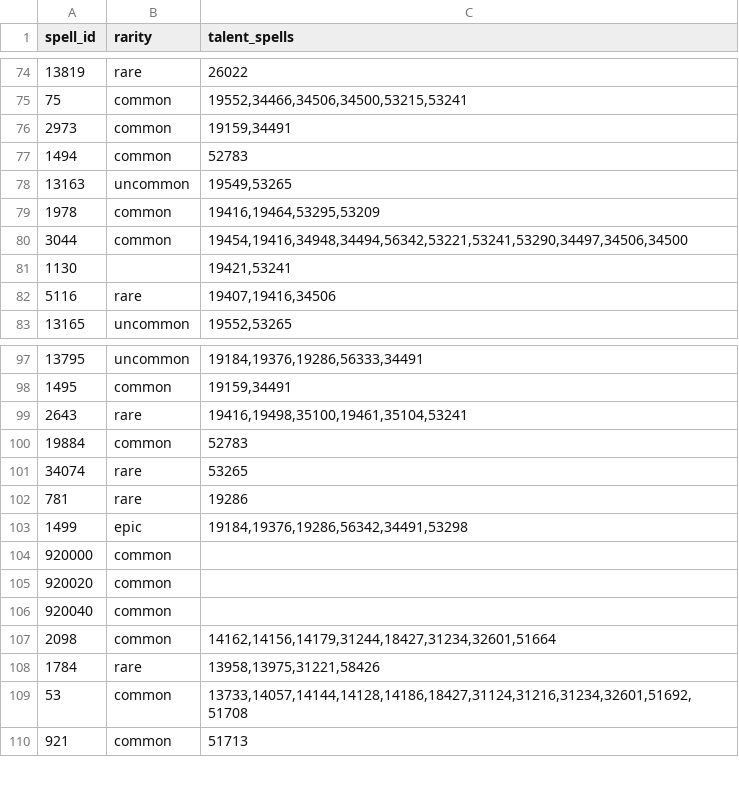
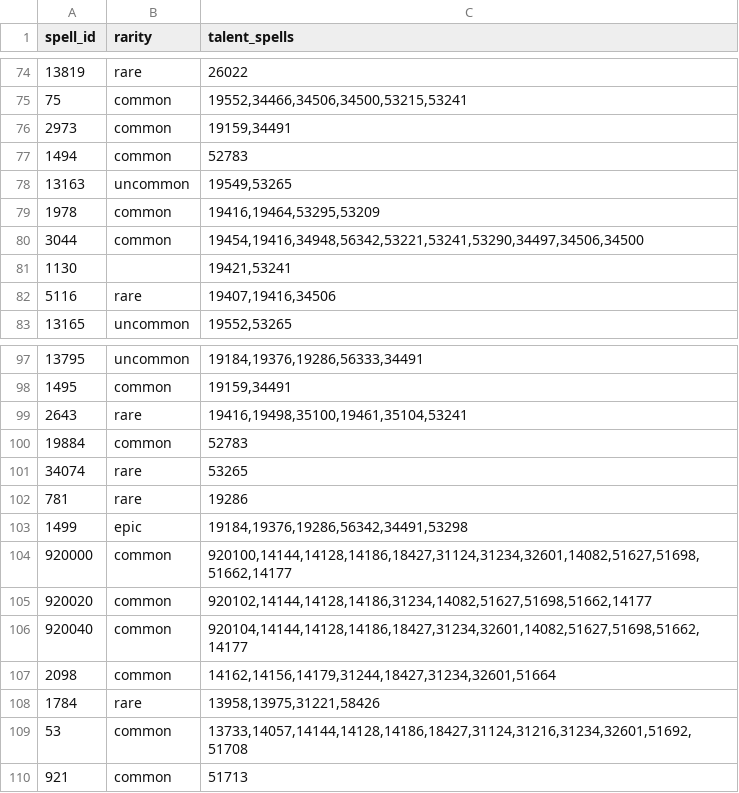
Before and after one commit to sageoffroy/adventurer-core, a CSV file: config/spelldraft/catalog_metadata.csv, drawn as a sheet; only a part is shown, gaps mark what is left out.

Commit message:
feat(spelldraft): link v4 combo generators to rogue talents

```diff
--- a/config/spelldraft/catalog_metadata.csv
+++ b/config/spelldraft/catalog_metadata.csv
@@ -79,3 +79,3 @@ spell_id;rarity;talent_spells
 1978;common;19416,19464,53295,53209
-3044;common;19454,19416,34948,34494,56342,53221,53241,53290,34497,34506,34500
+3044;common;19454,19416,34948,56342,53221,53241,53290,34497,34506,34500
 1130;;19421,53241
@@ -103,5 +103,5 @@ spell_id;rarity;talent_spells
 1499;epic;19184,19376,19286,56342,34491,53298
-920000;common;
-920020;common;
-920040;common;
+920000;common;920100,14144,14128,14186,18427,31124,31234,32601,14082,51627,51698,51662,14177
+920020;common;920102,14144,14128,14186,31234,14082,51627,51698,51662,14177
+920040;common;920104,14144,14128,14186,18427,31234,32601,14082,51627,51698,51662,14177
 2098;common;14162,14156,14179,31244,18427,31234,32601,51664
```
